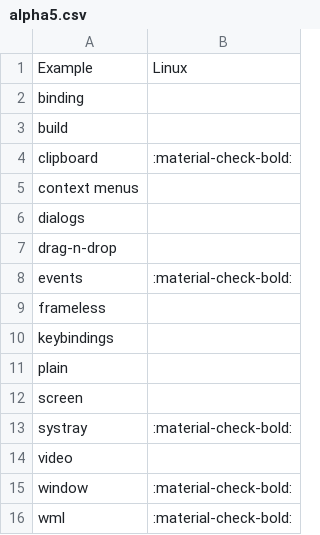
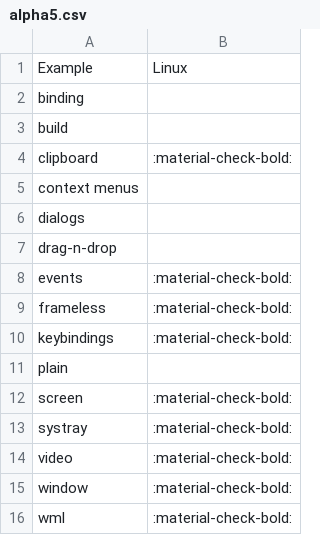
Before and after one commit to zappie/wails, a CSV file: mkdocs-website/shared/alpha5.csv, drawn as a sheet.

```diff
--- a/mkdocs-website/shared/alpha5.csv
+++ b/mkdocs-website/shared/alpha5.csv
@@ -8,8 +8,8 @@ drag-n-drop," "
 events,:material-check-bold:
-frameless," "
-keybindings," "
+frameless,:material-check-bold:
+keybindings,:material-check-bold:
 plain," "
-screen," "
+screen,:material-check-bold:
 systray,:material-check-bold:
-video," "
+video,:material-check-bold:
 window,:material-check-bold:
```
Also changed, not shown: 21 other files.
